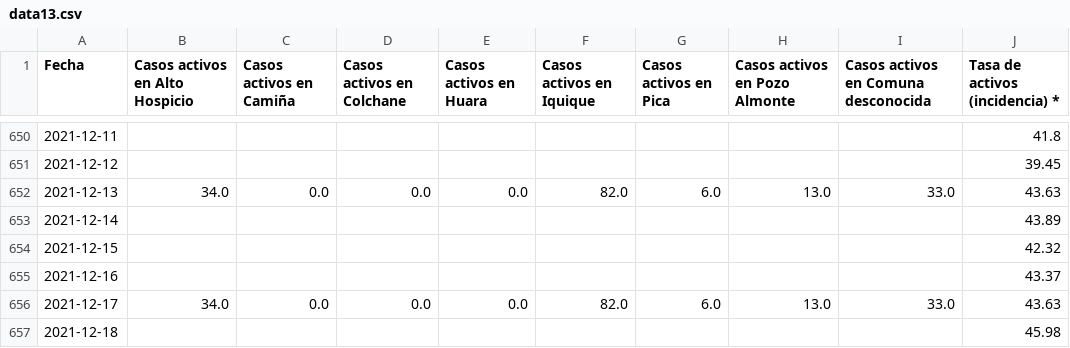
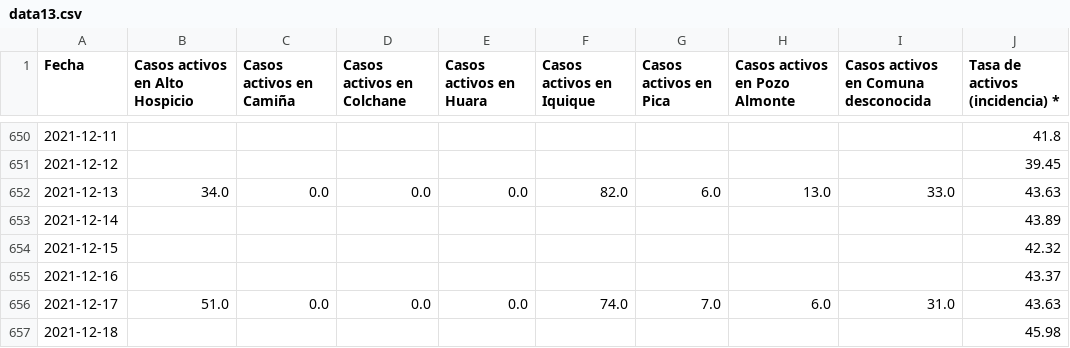
Before and after one commit to pandemiaventana/pandemiaventana, a CSV file: out/site/csv/data13.csv, drawn as a sheet; only a part is shown, gaps mark what is left out.

```diff
--- a/out/site/csv/data13.csv
+++ b/out/site/csv/data13.csv
@@ -655,3 +655,3 @@ Fecha,Casos activos en Alto Hospicio,Casos activos en Camiña,Casos activos en C
 2021-12-16,,,,,,,,,43.37
-2021-12-17,34.0,0.0,0.0,0.0,82.0,6.0,13.0,33.0,43.63
+2021-12-17,51.0,0.0,0.0,0.0,74.0,7.0,6.0,31.0,43.63
 2021-12-18,,,,,,,,,45.98
```
Also changed, not shown: out/site/csv/data11.csv, out/site/csv/data14.csv, 51 other files.
